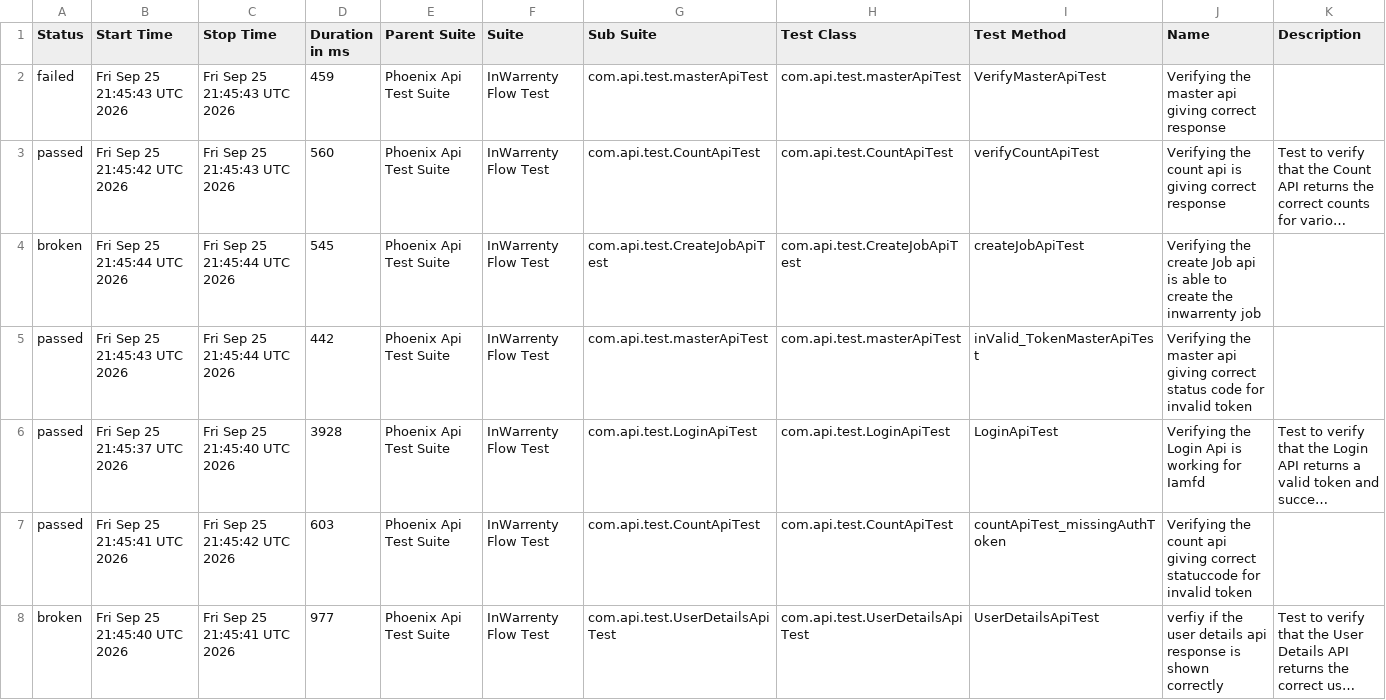
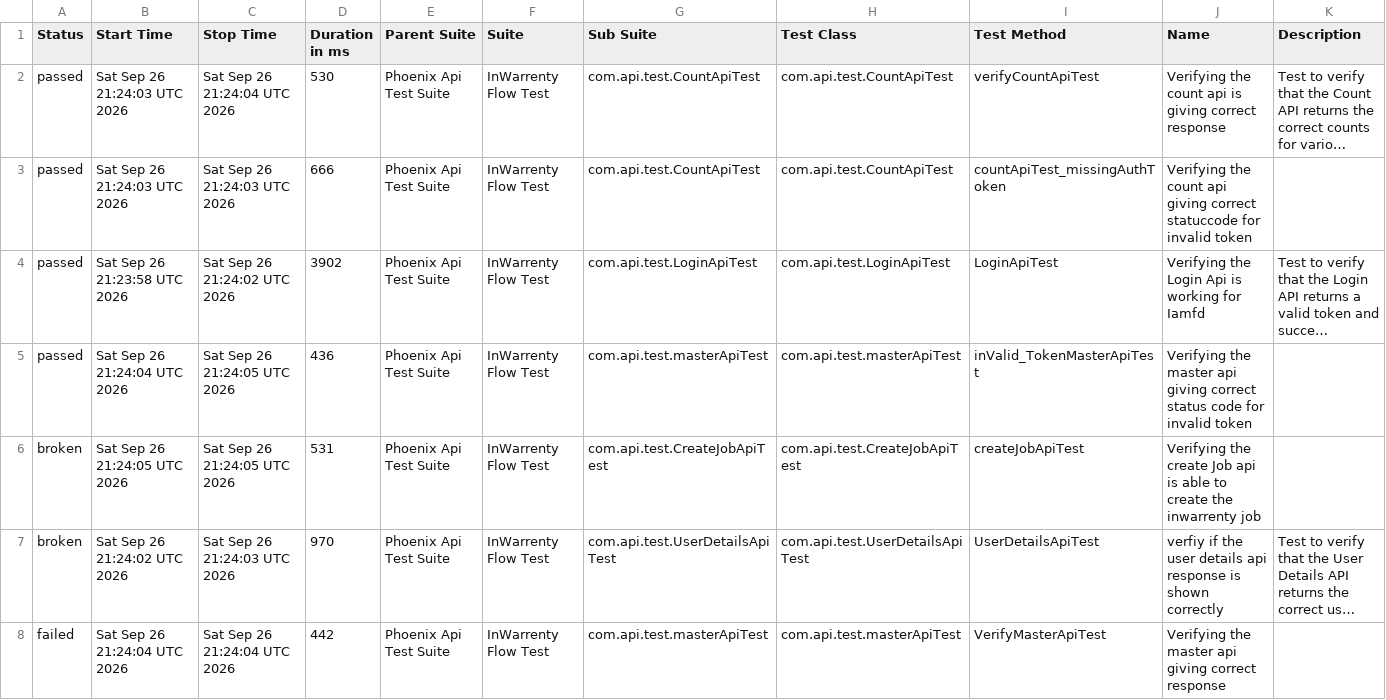
Before and after one commit to ganeshbs98/UI_APIFrameWork, a CSV file: data/suites.csv, drawn as a sheet; long unchanged cells end in …; removed rows and columns are numbered as before the commit, all else as after; the diff names each change by its address in the sheet, - before the commit and + after, or states it on an @@ line.

```diff
--- a/data/suites.csv
+++ b/data/suites.csv
-row 2: failed | Fri Sep 25 21:45:43 UTC 2026 | Fri Sep 25 21:45:43 UTC 2026 | 459 | Phoenix Api Test Suite | InWarrenty Flow Test | com.api.test.masterApiTest | com.api.test.masterApiTest | VerifyMasterApiTest | Verifying the master api giving correct response
-B2 (Start Time): Fri Sep 25 21:45:42 UTC 2026
+B2 (Start Time): Sat Sep 26 21:24:03 UTC 2026
-C2 (Stop Time): Fri Sep 25 21:45:43 UTC 2026
+C2 (Stop Time): Sat Sep 26 21:24:04 UTC 2026
-D2 (Duration in ms): 560
+D2 (Duration in ms): 530
-row 4: broken | Fri Sep 25 21:45:44 UTC 2026 | Fri Sep 25 21:45:44 UTC 2026 | 545 | Phoenix Api Test Suite | InWarrenty Flow Test | com.api.test.CreateJobApiTest | com.api.test.CreateJobApiTest | createJobApiTest | Verifying the create Job api is able to create the inwarrenty job
-B3 (Start Time): Fri Sep 25 21:45:43 UTC 2026
+B3 (Start Time): Sat Sep 26 21:24:03 UTC 2026
-C3 (Stop Time): Fri Sep 25 21:45:44 UTC 2026
+C3 (Stop Time): Sat Sep 26 21:24:03 UTC 2026
-D3 (Duration in ms): 442
+D3 (Duration in ms): 666
-G3 (Sub Suite): com.api.test.masterApiTest
+G3 (Sub Suite): com.api.test.CountApiTest
-H3 (Test Class): com.api.test.masterApiTest
+H3 (Test Class): com.api.test.CountApiTest
-I3 (Test Method): inValid_TokenMasterApiTest
+I3 (Test Method): countApiTest_missingAuthToken
-J3 (Name): Verifying the master api giving correct status code for invalid…
+J3 (Name): Verifying the count api giving correct statuccode for invalid…
-B4 (Start Time): Fri Sep 25 21:45:37 UTC 2026
+B4 (Start Time): Sat Sep 26 21:23:58 UTC 2026
-C4 (Stop Time): Fri Sep 25 21:45:40 UTC 2026
+C4 (Stop Time): Sat Sep 26 21:24:02 UTC 2026
-D4 (Duration in ms): 3928
+D4 (Duration in ms): 3902
-B5 (Start Time): Fri Sep 25 21:45:41 UTC 2026
+B5 (Start Time): Sat Sep 26 21:24:04 UTC 2026
-C5 (Stop Time): Fri Sep 25 21:45:42 UTC 2026
+C5 (Stop Time): Sat Sep 26 21:24:05 UTC 2026
-D5 (Duration in ms): 603
+D5 (Duration in ms): 436
-G5 (Sub Suite): com.api.test.CountApiTest
+G5 (Sub Suite): com.api.test.masterApiTest
-H5 (Test Class): com.api.test.CountApiTest
+H5 (Test Class): com.api.test.masterApiTest
-I5 (Test Method): countApiTest_missingAuthToken
+I5 (Test Method): inValid_TokenMasterApiTest
-J5 (Name): Verifying the count api giving correct statuccode for invalid…
+J5 (Name): Verifying the master api giving correct status code for invalid…
+row 6: broken | Sat Sep 26 21:24:05 UTC 2026 | Sat Sep 26 21:24:05 UTC 2026 | 531 | Phoenix Api Test Suite | InWarrenty Flow Test | com.api.test.CreateJobApiTest | com.api.test.CreateJobApiTest | createJobApiTest | Verifying the create Job api is able to create the inwarrenty job
-B7 (Start Time): Fri Sep 25 21:45:40 UTC 2026
+B7 (Start Time): Sat Sep 26 21:24:02 UTC 2026
-C7 (Stop Time): Fri Sep 25 21:45:41 UTC 2026
+C7 (Stop Time): Sat Sep 26 21:24:03 UTC 2026
-D7 (Duration in ms): 977
+D7 (Duration in ms): 970
+row 8: failed | Sat Sep 26 21:24:04 UTC 2026 | Sat Sep 26 21:24:04 UTC 2026 | 442 | Phoenix Api Test Suite | InWarrenty Flow Test | com.api.test.masterApiTest | com.api.test.masterApiTest | VerifyMasterApiTest | Verifying the master api giving correct response
```
Also changed, not shown: data/behaviors.csv, 48 other files.
